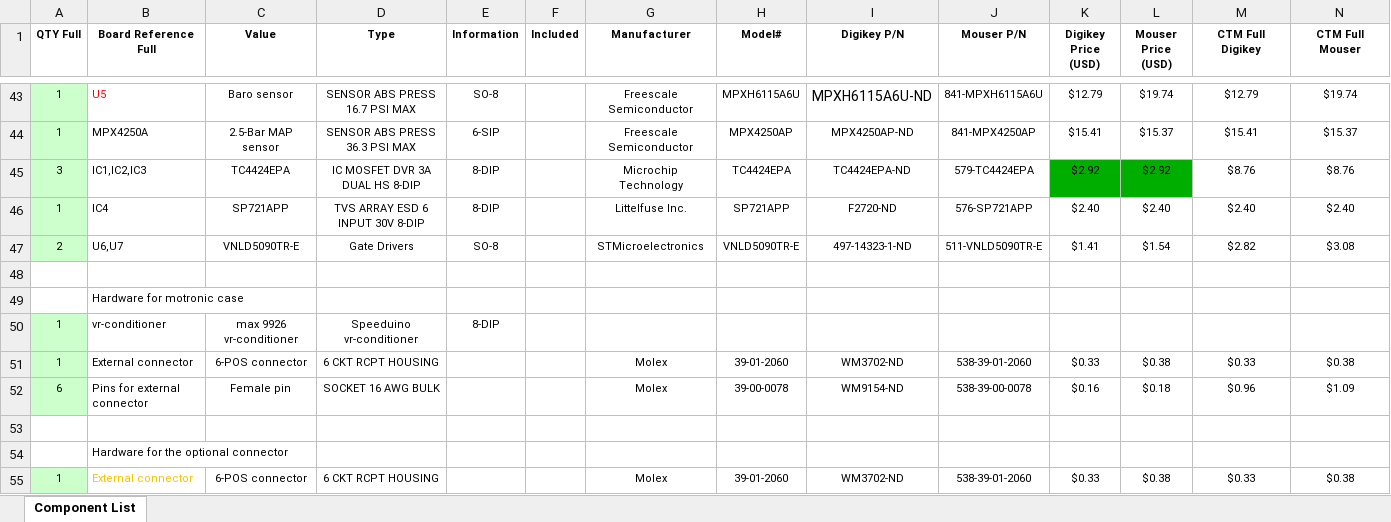
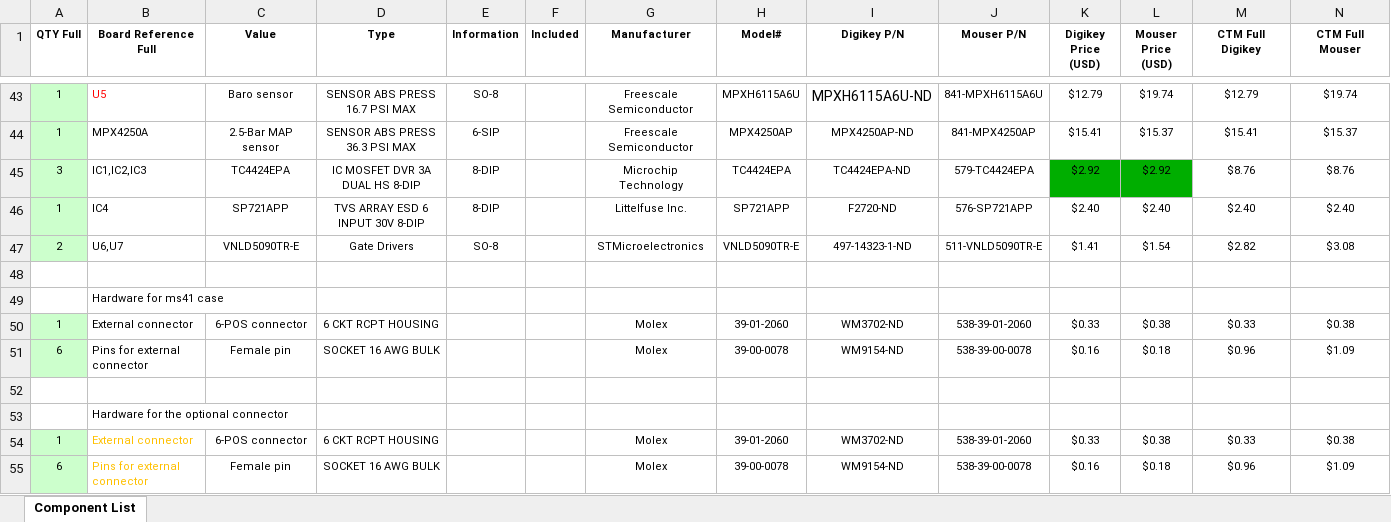
Before and after one commit to pazi88/Speeduino-M5x-PCBs, an Excel workbook: m52 PnP/Rev2.0 documents/BOM-speeduino compatible PCB for m52 rev2.0 sequential.xlsx, sheet Component List, drawn as a sheet; only a part is shown, gaps mark what is left out; the shorter side is filled out with more unchanged rows; values as stored, in another font and other column widths than the file's, no borders; rows hold the shown columns only; the diff names each change by its address in the sheet, - before the commit and + after, or states it on an @@ line.

Commit message:
Update BOM-speeduino compatible PCB for m52 rev2.0 sequential.xlsx

```diff
--- a/m52 PnP/Rev2.0 documents/BOM-speeduino compatible PCB for m52 rev2.0 sequential.xlsx (sheet Component List)
+++ b/m52 PnP/Rev2.0 documents/BOM-speeduino compatible PCB for m52 rev2.0 sequential.xlsx (sheet Component List)
-B49 (Board Reference Full): Hardware for motronic case
+B49 (Board Reference Full): Hardware for ms41 case
-row 50: 1 | vr-conditioner | max 9926 vr-conditioner | Speeduino vr-conditioner | 8-DIP
```
